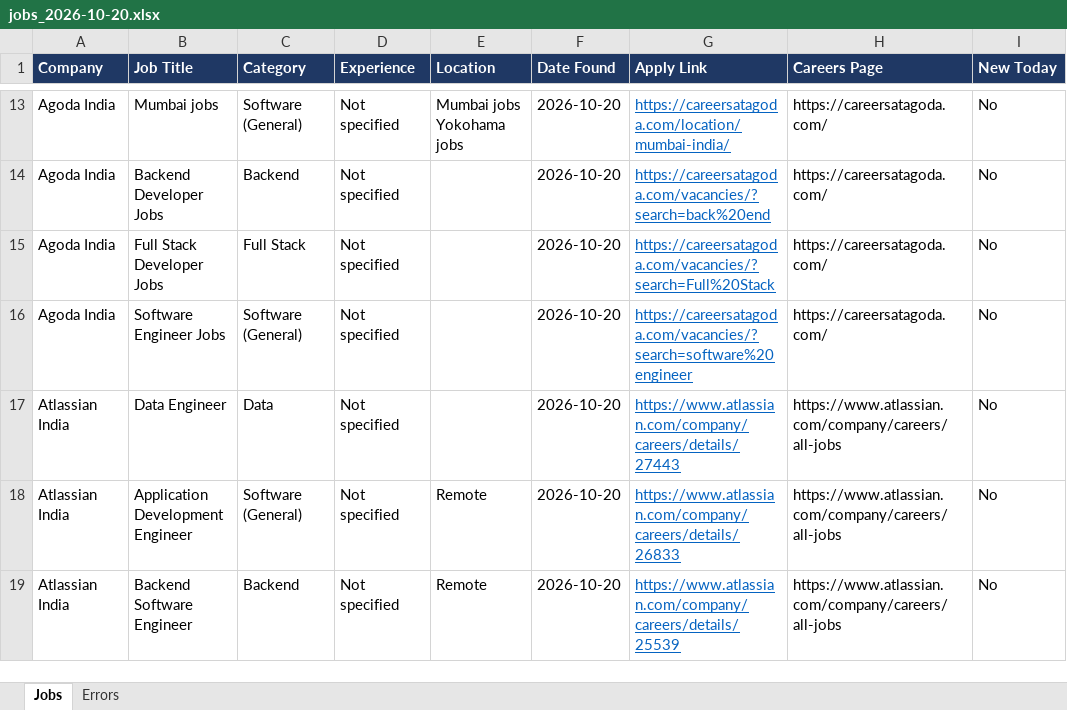
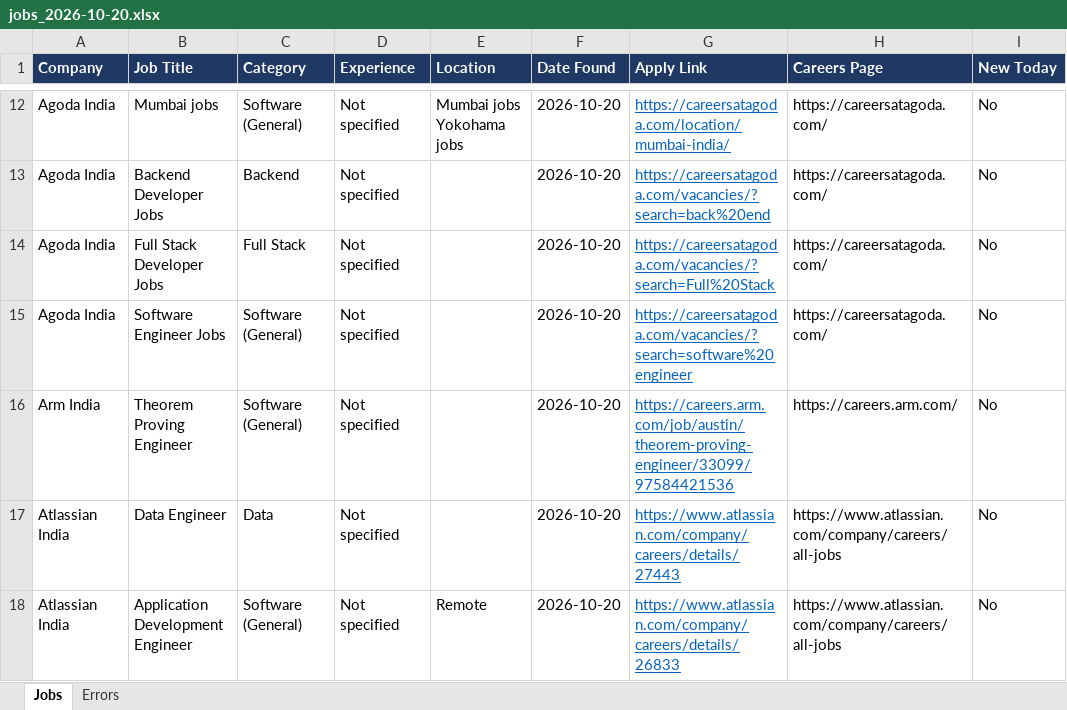
Before and after one commit to Lakshhiitaaa/JobTracker, an Excel workbook: reports/jobs_2026-10-20.xlsx, sheet Jobs, drawn as a sheet; only a part is shown, gaps mark what is left out; the shorter side is filled out with more unchanged rows; values as stored, in another font and other column widths than the file's, no borders; the diff covers the shown part only; the diff names each change by its address in the sheet, - before the commit and + after, or states it on an @@ line.

```diff
--- a/reports/jobs_2026-10-20.xlsx (sheet Jobs)
+++ b/reports/jobs_2026-10-20.xlsx (sheet Jobs)
+row 16: Arm India | Theorem Proving Engineer | Software (General) | Not specified |  | 2026-10-20 | https://careers.arm.com/job/austin/theorem-proving-engineer/33099/97584421536 | https://careers.arm.com/ | No
```
Also changed, not shown: 6 added rows and 3 removed rows elsewhere in this sheet, sheet Errors, 1 other file.
